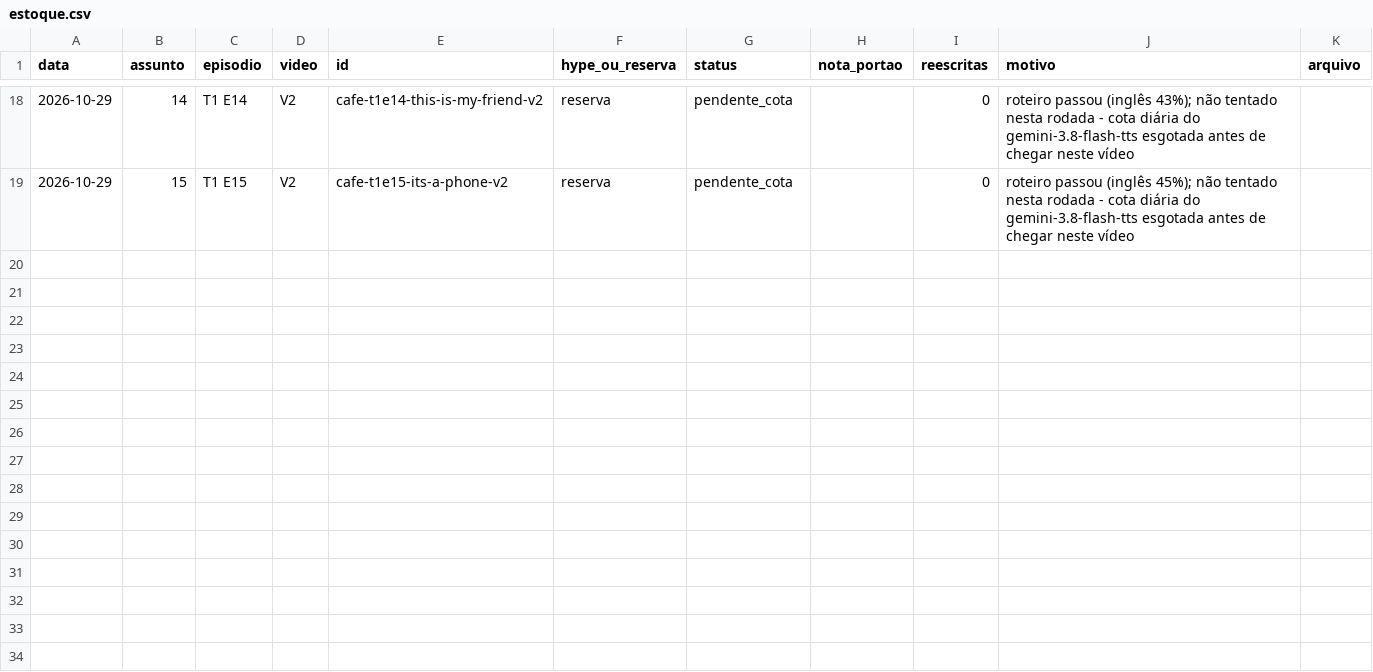
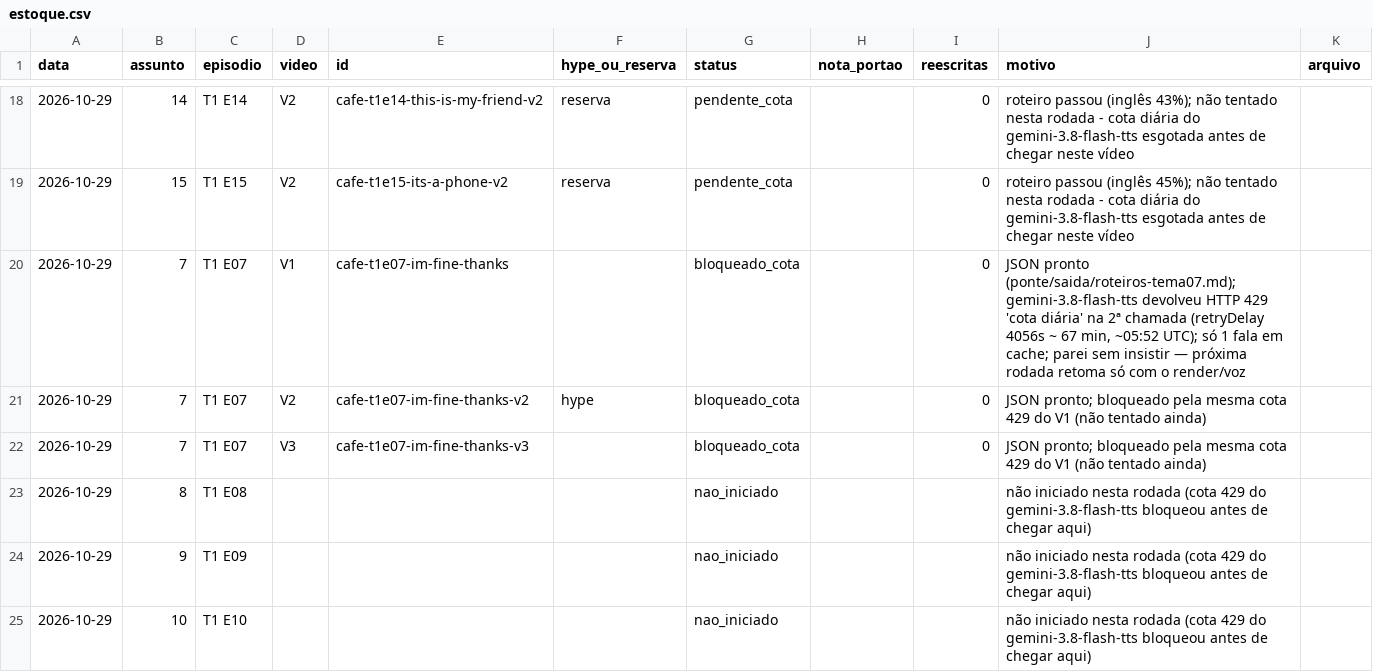
Before and after one commit to babalooz/grimoire-tome-1, a CSV file: canal-idiomas/estoque.csv, drawn as a sheet; only a part is shown, gaps mark what is left out.

```diff
--- a/canal-idiomas/estoque.csv
+++ b/canal-idiomas/estoque.csv
@@ -19 +19,7 @@ data,assunto,episodio,video,id,hype_ou_reserva,status,nota_portao,reescritas,mot
 2026-10-29,15,T1 E15,V2,cafe-t1e15-its-a-phone-v2,reserva,pendente_cota,,0,"roteiro passou (inglês 45%); não tentado nesta rodada - cota diária do gemini-3.8-flash-tts esgotada antes de chegar neste vídeo",
+2026-10-29,7,T1 E07,V1,cafe-t1e07-im-fine-thanks,,bloqueado_cota,,0,"JSON pronto (ponte/saida/roteiros-tema07.md); gemini-3.8-flash-tts devolveu HTTP 429 'cota diária' na 2ª chamada (retryDelay 4056s ~ 67 min, ~05:52 UTC); só 1 fala em cache; parei sem insistir — próxima rodada retoma só com o render/voz",
+2026-10-29,7,T1 E07,V2,cafe-t1e07-im-fine-thanks-v2,hype,bloqueado_cota,,0,"JSON pronto; bloqueado pela mesma cota 429 do V1 (não tentado ainda)",
+2026-10-29,7,T1 E07,V3,cafe-t1e07-im-fine-thanks-v3,,bloqueado_cota,,0,"JSON pronto; bloqueado pela mesma cota 429 do V1 (não tentado ainda)",
+2026-10-29,8,T1 E08,,,,nao_iniciado,,,"não iniciado nesta rodada (cota 429 do gemini-3.8-flash-tts bloqueou antes de chegar aqui)",
+2026-10-29,9,T1 E09,,,,nao_iniciado,,,"não iniciado nesta rodada (cota 429 do gemini-3.8-flash-tts bloqueou antes de chegar aqui)",
+2026-10-29,10,T1 E10,,,,nao_iniciado,,,"não iniciado nesta rodada (cota 429 do gemini-3.8-flash-tts bloqueou antes de chegar aqui)",
```
Also changed, not shown: 4 other files.
